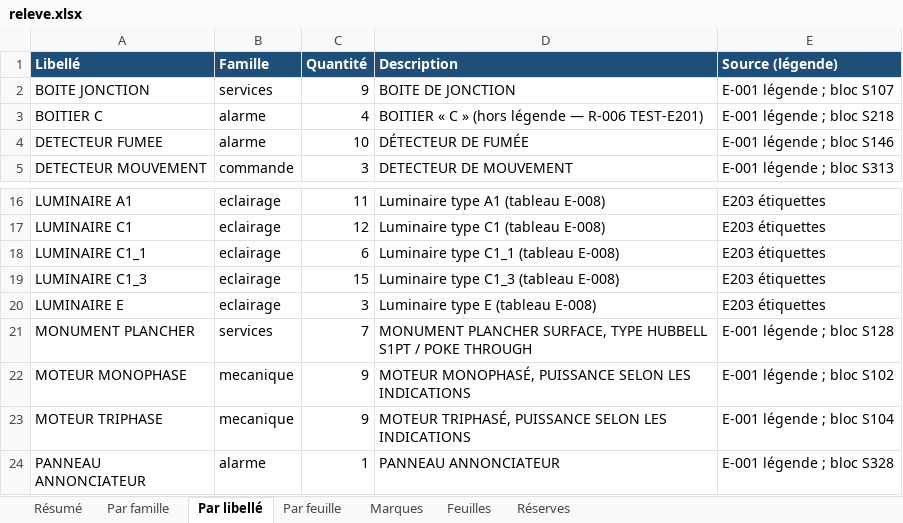
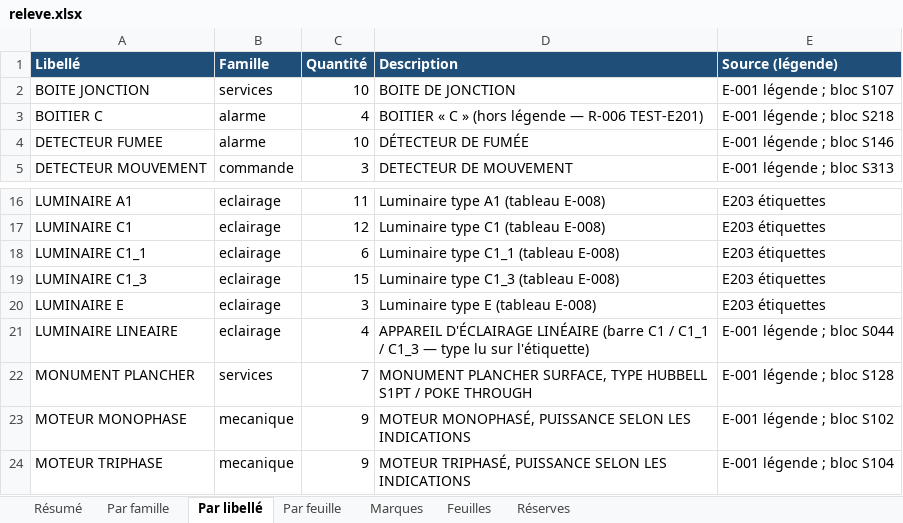
Before and after one commit to fvegiard/dr-estimation-ia, an Excel workbook: dossiers/S-1902/releve.xlsx, sheet Par libellé, drawn as a sheet; only a part is shown, gaps mark what is left out; the shorter side is filled out with more unchanged rows; values as stored, in another font and other column widths than the file's, no borders; the diff names each change by its address in the sheet, - before the commit and + after, or states it on an @@ line.

```diff
--- a/dossiers/S-1902/releve.xlsx (sheet Par libellé)
+++ b/dossiers/S-1902/releve.xlsx (sheet Par libellé)
-C2 (Quantité): 9
+C2 (Quantité): 10
+row 21: LUMINAIRE LINEAIRE | eclairage | 4 | APPAREIL D'ÉCLAIRAGE LINÉAIRE (barre C1 / C1_1 / C1_3 — type lu sur l'étiquette) | E-001 légende ; bloc S044
```
Also changed, not shown: sheet Marques, sheet Par feuille, sheet Réserves, sheet Résumé, sheet Par famille, 37 other files.
